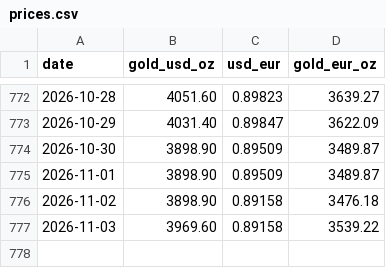
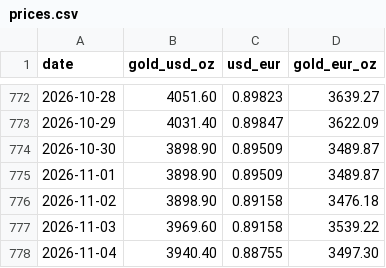
Before and after one commit to frexos/gold-tracker, a CSV file: data/prices.csv, drawn as a sheet; only a part is shown, gaps mark what is left out; the diff names each change by its address in the sheet, - before the commit and + after, or states it on an @@ line.

```diff
--- a/data/prices.csv
+++ b/data/prices.csv
+row 778: 2026-11-04 | 3940.40 | 0.88755 | 3497.30
```
